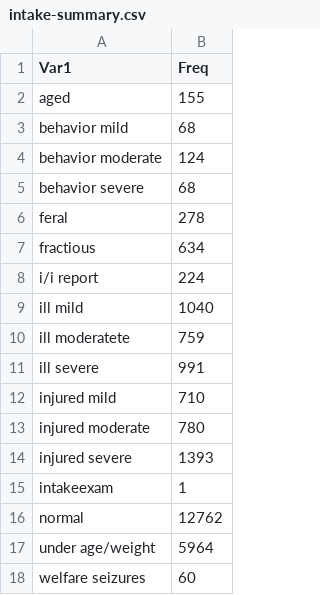
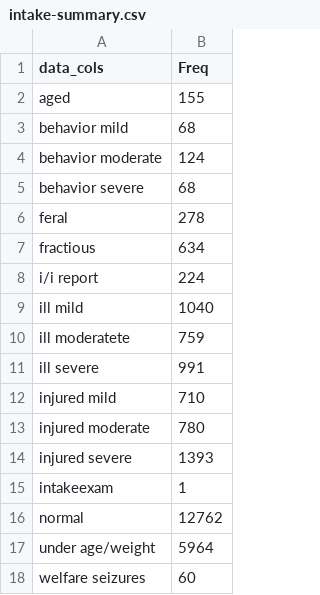
Before and after one commit to DSCI-310-2025/dsci-310-group-02, a CSV file: results/intake-summary.csv, drawn as a sheet.

```diff
--- a/results/intake-summary.csv
+++ b/results/intake-summary.csv
@@ -1,2 +1,2 @@
-Var1,Freq
+data_cols,Freq
 aged,155
```
Also changed, not shown: results/target-summary.csv, 16 other files.
